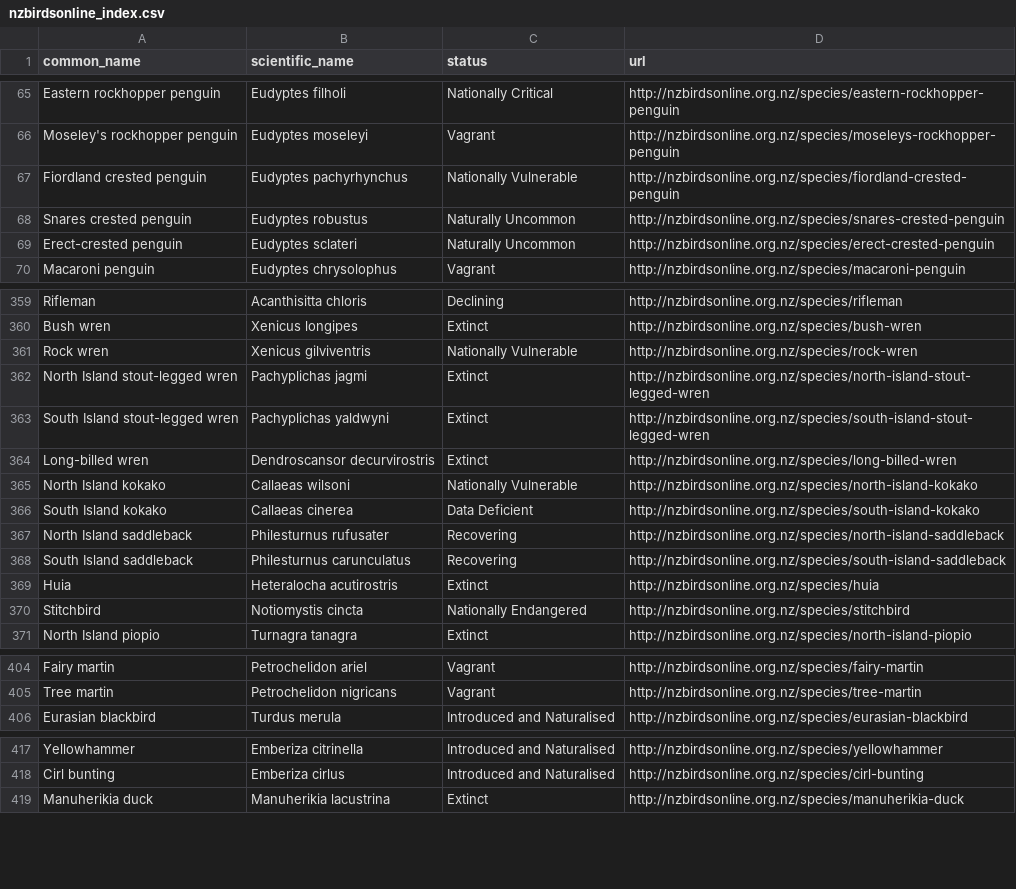
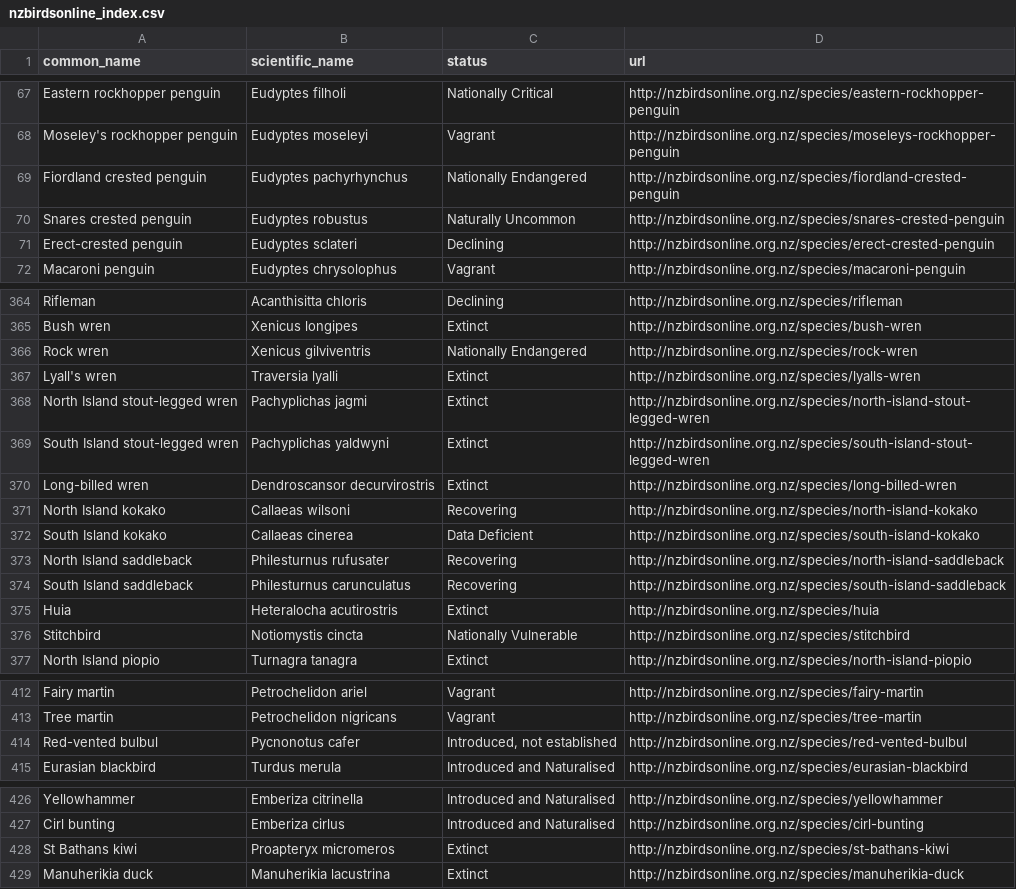
Before and after one commit to dragonfly-science/new-zealand-birds, a CSV file: nzbirdsonline_index.csv, drawn as a sheet; only a part is shown, gaps mark what is left out; the diff covers the shown part only.

```diff
--- a/nzbirdsonline_index.csv
+++ b/nzbirdsonline_index.csv
@@ -66,5 +68,5 @@ Eastern rockhopper penguin,Eudyptes filholi,Nationally Critical,http://nzbirdson
 Moseley's rockhopper penguin,Eudyptes moseleyi,Vagrant,http://nzbirdsonline.org.nz/species/moseleys-rockhopper-penguin
-Fiordland crested penguin,Eudyptes pachyrhynchus,Nationally Vulnerable,http://nzbirdsonline.org.nz/species/fiordland-crested-penguin
+Fiordland crested penguin,Eudyptes pachyrhynchus,Nationally Endangered,http://nzbirdsonline.org.nz/species/fiordland-crested-penguin
 Snares crested penguin,Eudyptes robustus,Naturally Uncommon,http://nzbirdsonline.org.nz/species/snares-crested-penguin
-Erect-crested penguin,Eudyptes sclateri,Naturally Uncommon,http://nzbirdsonline.org.nz/species/erect-crested-penguin
+Erect-crested penguin,Eudyptes sclateri,Declining,http://nzbirdsonline.org.nz/species/erect-crested-penguin
 Macaroni penguin,Eudyptes chrysolophus,Vagrant,http://nzbirdsonline.org.nz/species/macaroni-penguin
@@ -360,3 +365,4 @@ Rifleman,Acanthisitta chloris,Declining,http://nzbirdsonline.org.nz/species/rifl
 Bush wren,Xenicus longipes,Extinct,http://nzbirdsonline.org.nz/species/bush-wren
-Rock wren,Xenicus gilviventris,Nationally Vulnerable,http://nzbirdsonline.org.nz/species/rock-wren
+Rock wren,Xenicus gilviventris,Nationally Endangered,http://nzbirdsonline.org.nz/species/rock-wren
+Lyall's wren,Traversia lyalli,Extinct,http://nzbirdsonline.org.nz/species/lyalls-wren
 North Island stout-legged wren,Pachyplichas jagmi,Extinct,http://nzbirdsonline.org.nz/species/north-island-stout-legged-wren
@@ -364,3 +370,3 @@ South Island stout-legged wren,Pachyplichas yaldwyni,Extinct,http://nzbirdsonlin
 Long-billed wren,Dendroscansor decurvirostris,Extinct,http://nzbirdsonline.org.nz/species/long-billed-wren
-North Island kokako,Callaeas wilsoni,Nationally Vulnerable,http://nzbirdsonline.org.nz/species/north-island-kokako
+North Island kokako,Callaeas wilsoni,Recovering,http://nzbirdsonline.org.nz/species/north-island-kokako
 South Island kokako,Callaeas cinerea,Data Deficient,http://nzbirdsonline.org.nz/species/south-island-kokako
@@ -369,3 +375,3 @@ South Island saddleback,Philesturnus carunculatus,Recovering,http://nzbirdsonlin
 Huia,Heteralocha acutirostris,Extinct,http://nzbirdsonline.org.nz/species/huia
-Stitchbird,Notiomystis cincta,Nationally Endangered,http://nzbirdsonline.org.nz/species/stitchbird
+Stitchbird,Notiomystis cincta,Nationally Vulnerable,http://nzbirdsonline.org.nz/species/stitchbird
 North Island piopio,Turnagra tanagra,Extinct,http://nzbirdsonline.org.nz/species/north-island-piopio
@@ -405,2 +413,3 @@ Fairy martin,Petrochelidon ariel,Vagrant,http://nzbirdsonline.org.nz/species/fai
 Tree martin,Petrochelidon nigricans,Vagrant,http://nzbirdsonline.org.nz/species/tree-martin
+Red-vented bulbul,Pycnonotus cafer,"Introduced, not established",http://nzbirdsonline.org.nz/species/red-vented-bulbul
 Eurasian blackbird,Turdus merula,Introduced and Naturalised,http://nzbirdsonline.org.nz/species/eurasian-blackbird
@@ -418,2 +427,3 @@ Yellowhammer,Emberiza citrinella,Introduced and Naturalised,http://nzbirdsonline
 Cirl bunting,Emberiza cirlus,Introduced and Naturalised,http://nzbirdsonline.org.nz/species/cirl-bunting
+St Bathans kiwi,Proapteryx micromeros,Extinct,http://nzbirdsonline.org.nz/species/st-bathans-kiwi
 Manuherikia duck,Manuherikia lacustrina,Extinct,http://nzbirdsonline.org.nz/species/manuherikia-duck
```
Also changed, not shown: 10 added rows, 1 moved row and 21 edited cells elsewhere in this file, 1 other file.
